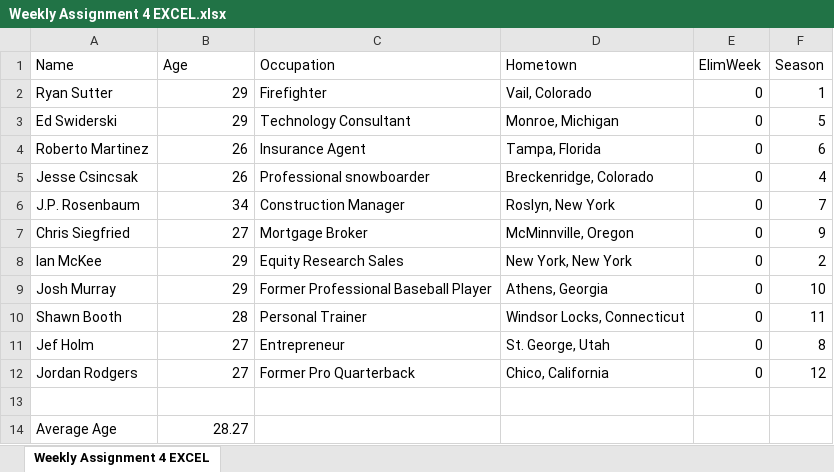
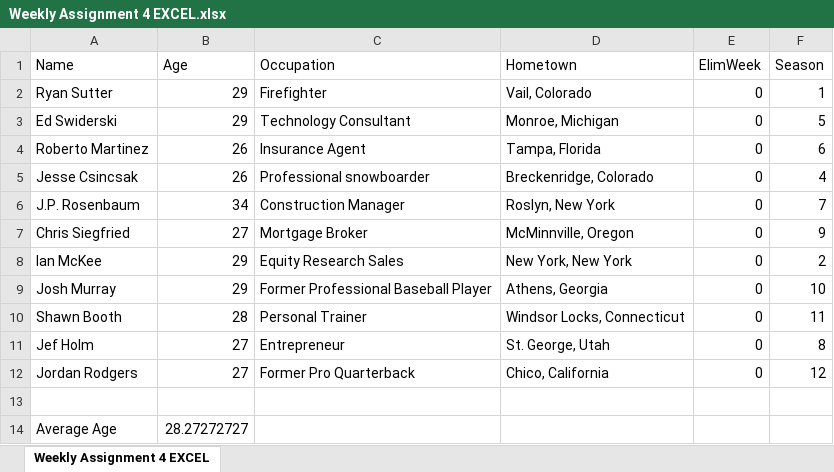
Before and after one commit to sammypann/sammypann.github.io, an Excel workbook: Weekly Assignment 4 EXCEL.xlsx, sheet Weekly Assignment 4 EXCEL, drawn as a sheet; values as stored, in another font and other column widths than the file's, no borders; charts and pictures not drawn; the diff names each change by its address in the sheet, - before the commit and + after, or states it on an @@ line.

Commit message:
week 4

```diff
--- a/Weekly Assignment 4 EXCEL.xlsx (sheet Weekly Assignment 4 EXCEL)
+++ b/Weekly Assignment 4 EXCEL.xlsx (sheet Weekly Assignment 4 EXCEL)
-B14 (Age): 28.27
+B14 (Age): 28.27272727
```
Also changed, not shown: charts or pictures, 3 other files.
